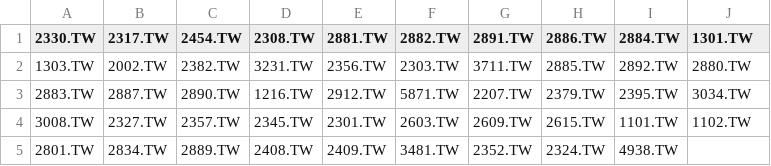
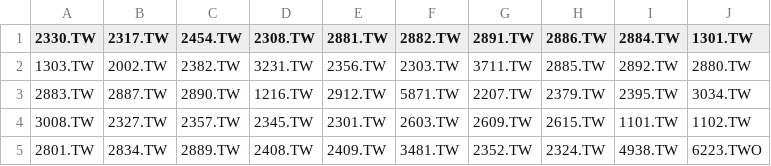
Before and after one commit to Hellowonderworld/tradebot, a CSV file: my_universe.csv, drawn as a sheet.

Commit message:
Update my_universe.csv

```diff
--- a/my_universe.csv
+++ b/my_universe.csv
@@ -4,2 +4,2 @@
 3008.TW,2327.TW,2357.TW,2345.TW,2301.TW,2603.TW,2609.TW,2615.TW,1101.TW,1102.TW
-2801.TW,2834.TW,2889.TW,2408.TW,2409.TW,3481.TW,2352.TW,2324.TW,4938.TW
+2801.TW,2834.TW,2889.TW,2408.TW,2409.TW,3481.TW,2352.TW,2324.TW,4938.TW,6223.TWO
```
